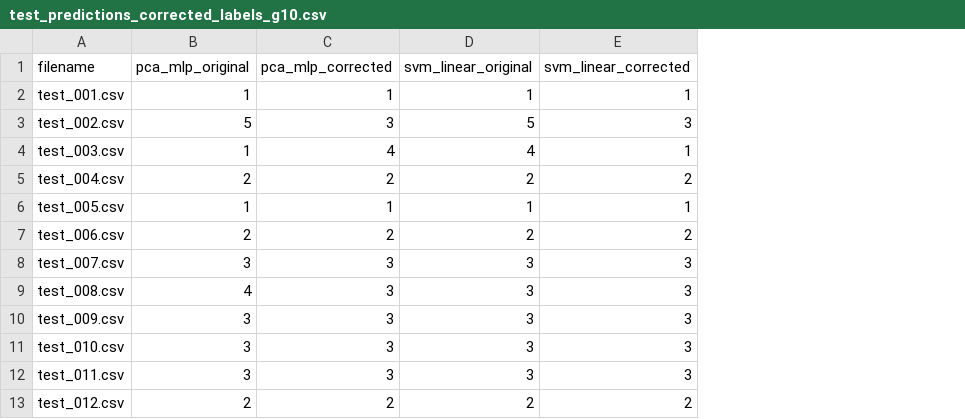
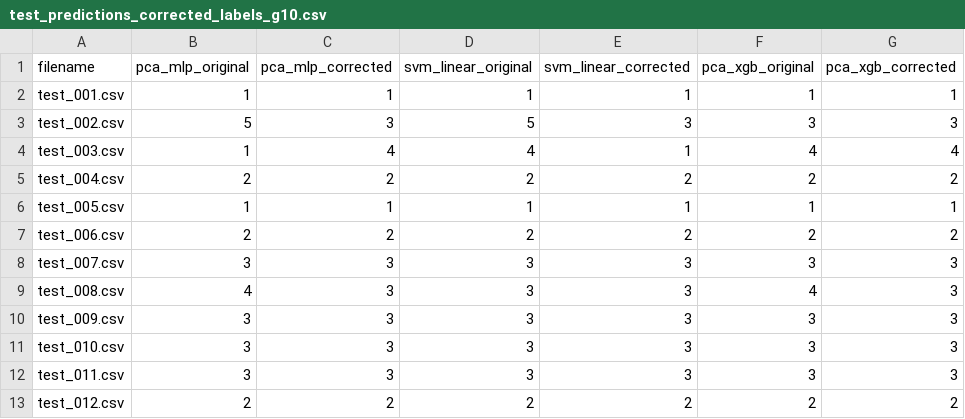
Before and after one commit to Daveboarder/Beijing2026_contest, a CSV file: results/metrics/test_predictions_corrected_labels_g10.csv, drawn as a sheet; only a part is shown; the diff names each change by its address in the sheet, - before the commit and + after, or states it on an @@ line.

```diff
--- a/results/metrics/test_predictions_corrected_labels_g10.csv
+++ b/results/metrics/test_predictions_corrected_labels_g10.csv
+column F (pca_xgb_original), rows 2-13: 1 | 3 | 4 | 2 | 1 | 2 | 3 | 4 | 3 | 3 | 3 | 2
+column G (pca_xgb_corrected), rows 2-13: 1 | 3 | 4 | 2 | 1 | 2 | 3 | 3 | 3 | 3 | 3 | 2
```
Also changed, not shown: results/metrics/corrected_labels_g10.csv, 5 other files.
